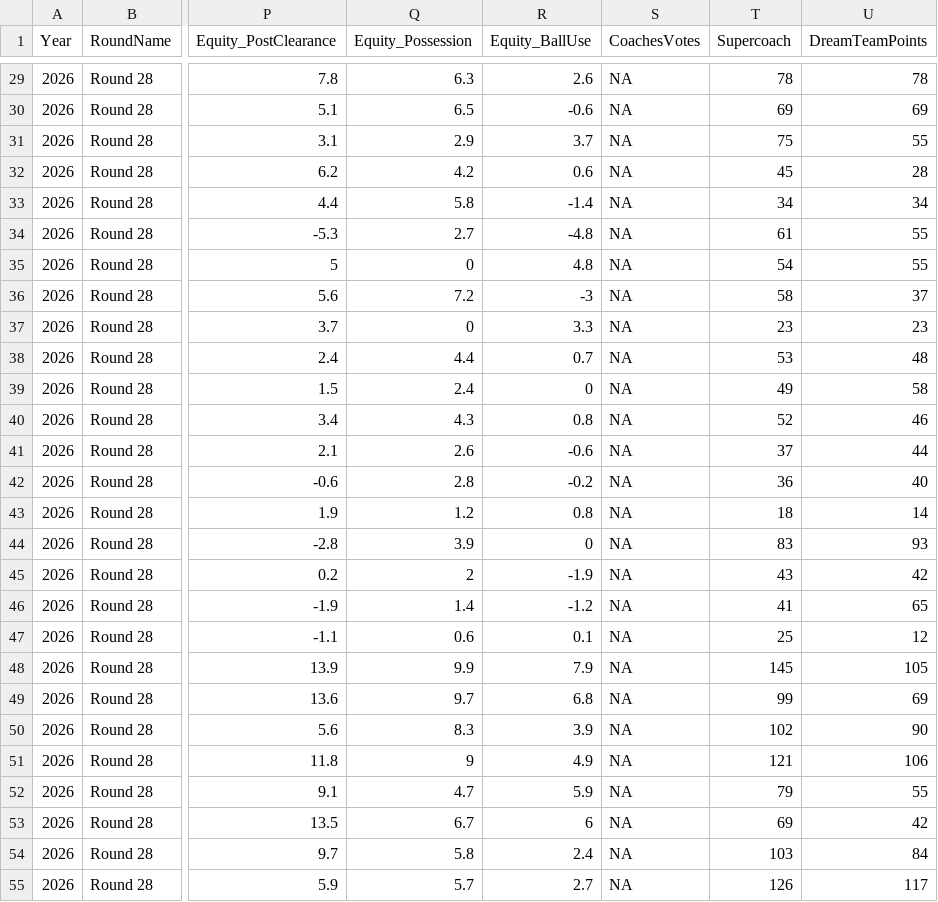
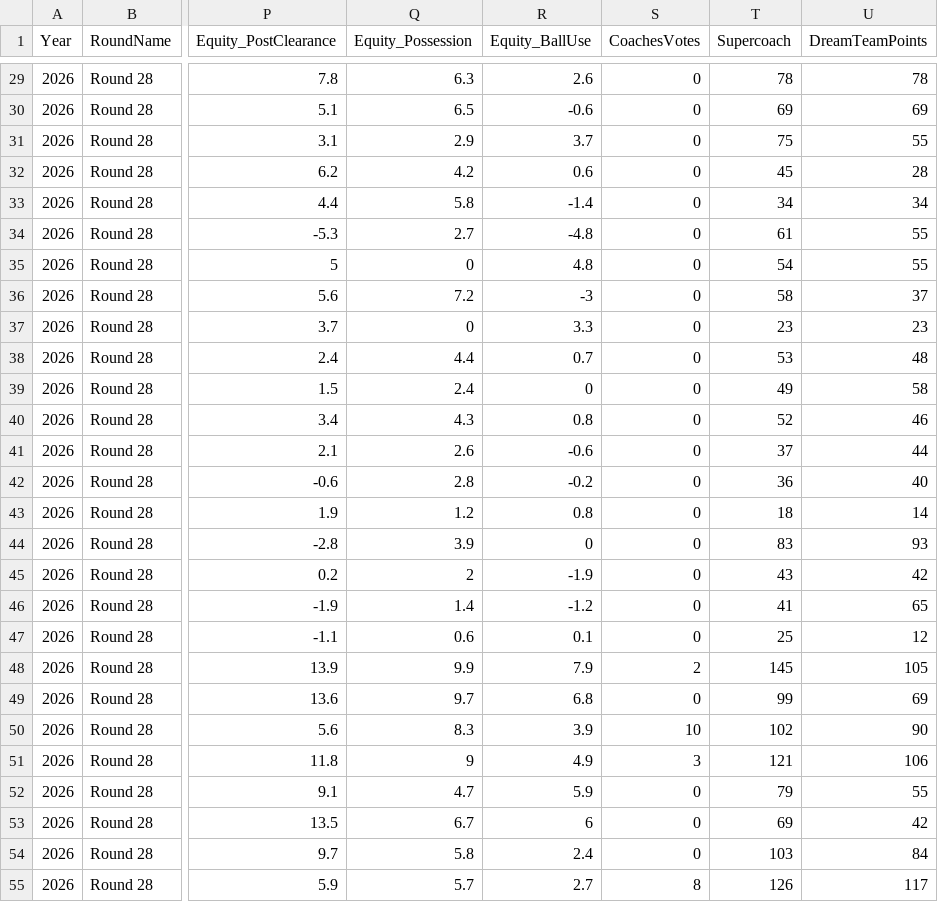
Before and after one commit to justthetipafl-ship-it/JustTheTip, a CSV file: AFL/csv/wheelo_2026_r28.csv, drawn as a sheet; only a part is shown, gaps mark what is left out; the diff covers the shown part only; the diff names each change by its address in the sheet, - before the commit and + after, or states it on an @@ line.

```diff
--- a/AFL/csv/wheelo_2026_r28.csv
+++ b/AFL/csv/wheelo_2026_r28.csv
-S29:S47 (CoachesVotes): NA
+S29:S47 (CoachesVotes): 0
-S48 (CoachesVotes): NA
+S48 (CoachesVotes): 2
-S49 (CoachesVotes): NA
+S49 (CoachesVotes): 0
-S50 (CoachesVotes): NA
+S50 (CoachesVotes): 10
-S51 (CoachesVotes): NA
+S51 (CoachesVotes): 3
-S52:S54 (CoachesVotes): NA
+S52:S54 (CoachesVotes): 0
-S55 (CoachesVotes): NA
+S55 (CoachesVotes): 8
```
Also changed, not shown: 66 edited cells elsewhere in this file, 8 other files.
